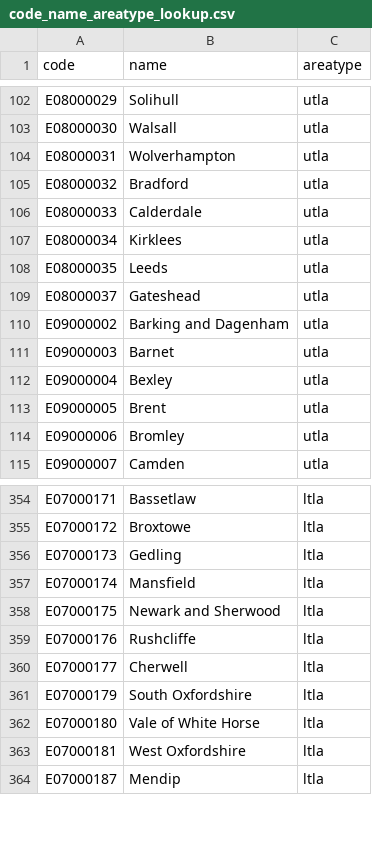
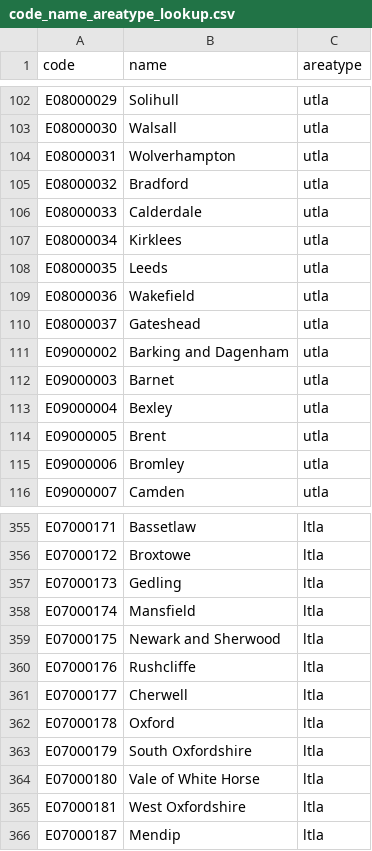
Before and after one commit to SamHollings/covid19_analysis, a CSV file: data/code_name_areatype_lookup.csv, drawn as a sheet; only a part is shown, gaps mark what is left out.

```diff
--- a/data/code_name_areatype_lookup.csv
+++ b/data/code_name_areatype_lookup.csv
@@ -108,2 +108,3 @@ E08000034,Kirklees,utla
 E08000035,Leeds,utla
+E08000036,Wakefield,utla
 E08000037,Gateshead,utla
@@ -360,2 +361,3 @@ E07000176,Rushcliffe,ltla
 E07000177,Cherwell,ltla
+E07000178,Oxford,ltla
 E07000179,South Oxfordshire,ltla
```
Also changed, not shown: data/uk_nhse_feed.csv, 2 other files.
